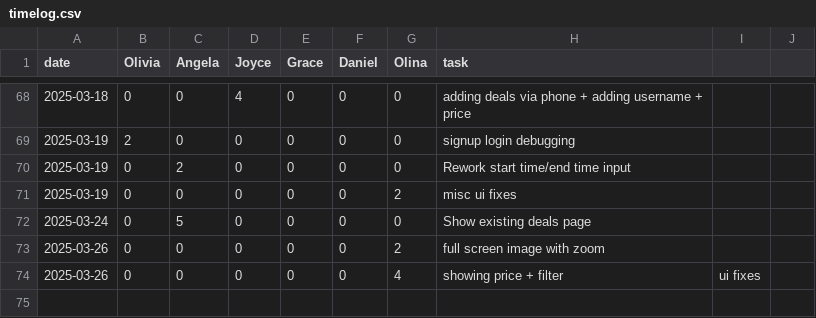
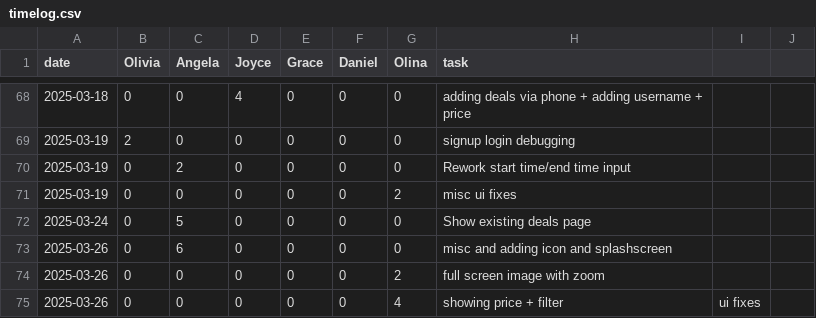
Before and after one commit to oliviaz7/Grub-Deal-Finder-App, a CSV file: timelog.csv, drawn as a sheet; only a part is shown, gaps mark what is left out; the diff names each change by its address in the sheet, - before the commit and + after, or states it on an @@ line.

Commit message:
Change app icon and splash screen (#66)

```diff
--- a/timelog.csv
+++ b/timelog.csv
+row 73: 2025-03-26 | 0 | 6 | 0 | 0 | 0 | 0 | misc and adding icon and splashscreen
```
Also changed, not shown: 30 other files.
